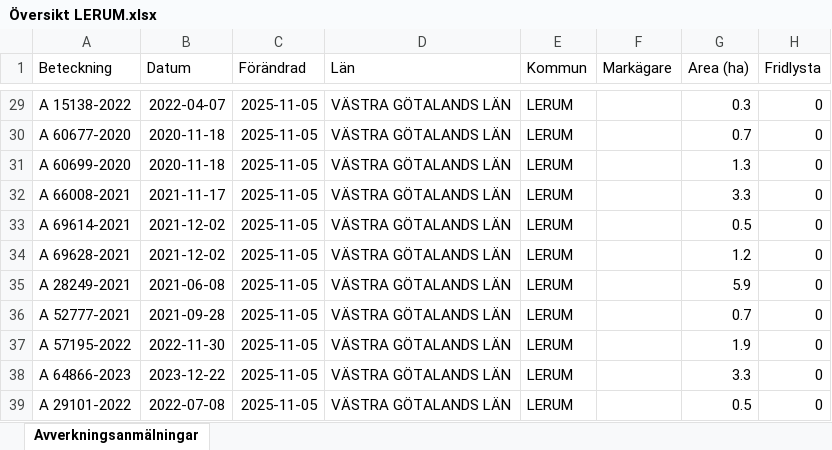
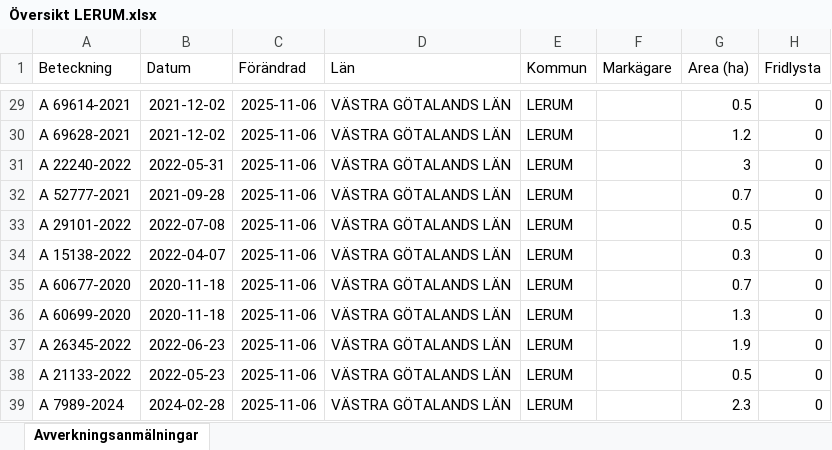
Before and after one commit to klasma/Logging_1441, an Excel workbook: Översikt LERUM.xlsx, sheet Avverkningsanmälningar, drawn as a sheet; only a part is shown, gaps mark what is left out; values as stored, in another font and other column widths than the file's, no borders; the diff covers the shown part only; the diff names each change by its address in the sheet, - before the commit and + after, or states it on an @@ line.

```diff
--- a/Översikt LERUM.xlsx (sheet Avverkningsanmälningar)
+++ b/Översikt LERUM.xlsx (sheet Avverkningsanmälningar)
-A29 (Beteckning): A 15138-2022
+A29 (Beteckning): A 69614-2021
-B29 (Datum): 2022-04-07
+B29 (Datum): 2021-12-02
-C29:C39 (Förändrad): 2025-11-05
+C29:C39 (Förändrad): 2025-11-06
-G29 (Area (ha)): 0.3
+G29 (Area (ha)): 0.5
-A30 (Beteckning): A 60677-2020
+A30 (Beteckning): A 69628-2021
-B30 (Datum): 2020-11-18
+B30 (Datum): 2021-12-02
-G30 (Area (ha)): 0.7
+G30 (Area (ha)): 1.2
-A31 (Beteckning): A 60699-2020
+A31 (Beteckning): A 22240-2022
-B31 (Datum): 2020-11-18
+B31 (Datum): 2022-05-31
-G31 (Area (ha)): 1.3
+G31 (Area (ha)): 3
-A32 (Beteckning): A 66008-2021
+A32 (Beteckning): A 52777-2021
-B32 (Datum): 2021-11-17
+B32 (Datum): 2021-09-28
-G32 (Area (ha)): 3.3
+G32 (Area (ha)): 0.7
-A33 (Beteckning): A 69614-2021
+A33 (Beteckning): A 29101-2022
-B33 (Datum): 2021-12-02
+B33 (Datum): 2022-07-08
-A34 (Beteckning): A 69628-2021
+A34 (Beteckning): A 15138-2022
-B34 (Datum): 2021-12-02
+B34 (Datum): 2022-04-07
-G34 (Area (ha)): 1.2
+G34 (Area (ha)): 0.3
-A35 (Beteckning): A 28249-2021
+A35 (Beteckning): A 60677-2020
-B35 (Datum): 2021-06-08
+B35 (Datum): 2020-11-18
-G35 (Area (ha)): 5.9
+G35 (Area (ha)): 0.7
-A36 (Beteckning): A 52777-2021
+A36 (Beteckning): A 60699-2020
-B36 (Datum): 2021-09-28
+B36 (Datum): 2020-11-18
-G36 (Area (ha)): 0.7
+G36 (Area (ha)): 1.3
-A37 (Beteckning): A 57195-2022
+A37 (Beteckning): A 26345-2022
-B37 (Datum): 2022-11-30
+B37 (Datum): 2022-06-23
-A38 (Beteckning): A 64866-2023
+A38 (Beteckning): A 21133-2022
-B38 (Datum): 2023-12-22
+B38 (Datum): 2022-05-23
-G38 (Area (ha)): 3.3
+G38 (Area (ha)): 0.5
-A39 (Beteckning): A 29101-2022
+A39 (Beteckning): A 7989-2024
-B39 (Datum): 2022-07-08
+B39 (Datum): 2024-02-28
-G39 (Area (ha)): 0.5
+G39 (Area (ha)): 2.3
```
Also changed, not shown: 446 edited cells elsewhere in this sheet, artfynd/A 14442-2025 artfynd.xlsx, artfynd/A 15136-2022 artfynd.xlsx, 53 other files.
